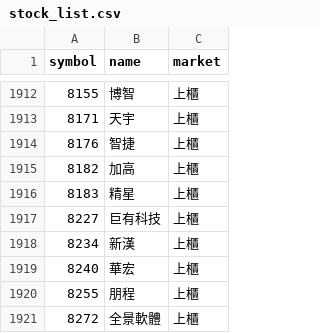
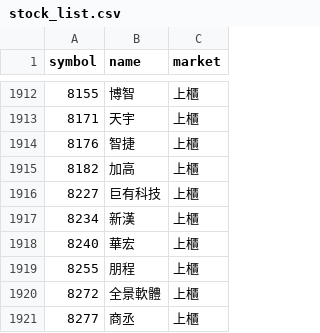
Before and after one commit to ScoppenLin/CandyTWStock, a CSV file: data/stock_list.csv, drawn as a sheet; only a part is shown, gaps mark what is left out; the shorter side is filled out with more unchanged rows.

```diff
--- a/data/stock_list.csv
+++ b/data/stock_list.csv
@@ -1915,3 +1915,2 @@
 8182,加高,上櫃
-8183,精星,上櫃
 8227,巨有科技,上櫃
```
Also changed, not shown: logs/error_log.csv, 6 other files.
